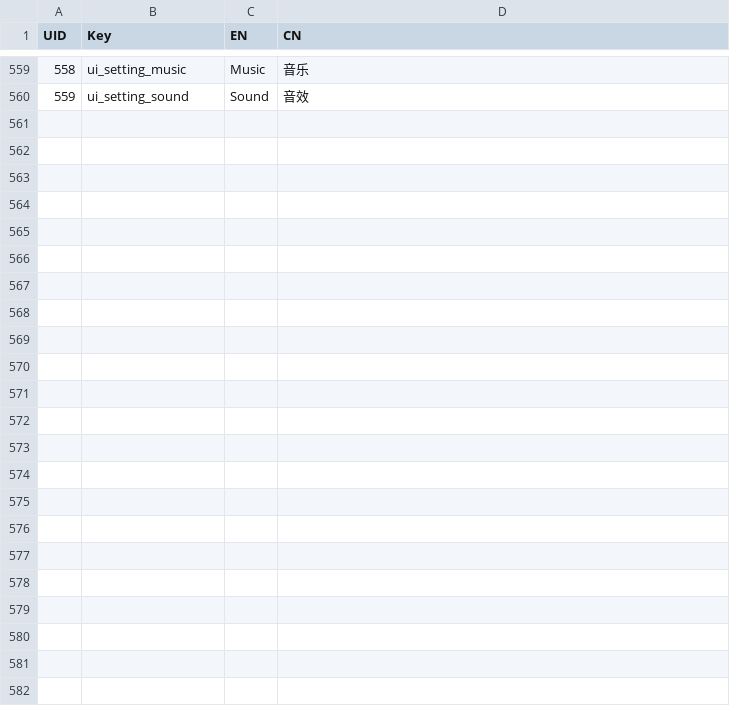
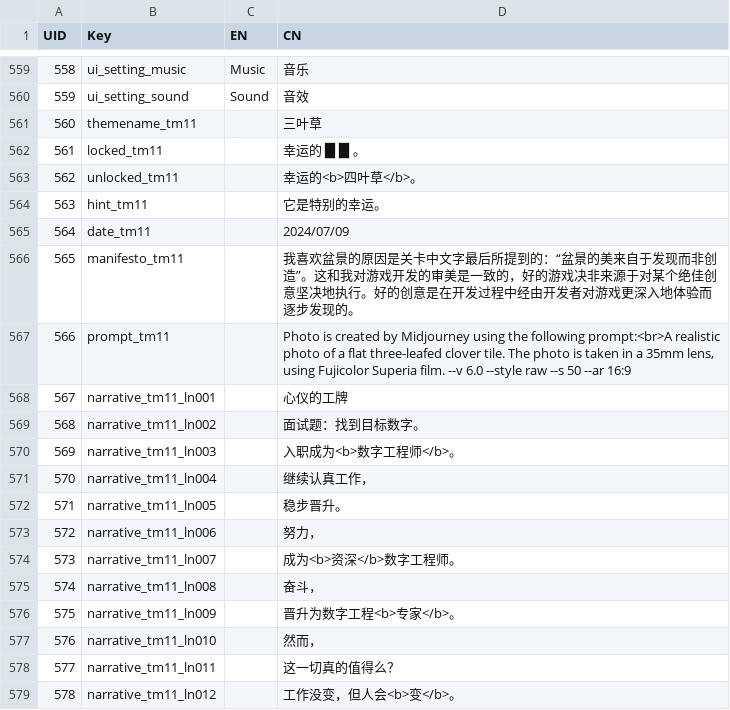
Before and after one commit to lqcatlas/NoE, a CSV file: Assets/Resources/csv/Localization - Localization_Output.csv, drawn as a sheet; only a part is shown, gaps mark what is left out; the diff covers the shown part only; the diff names each change by its address in the sheet, - before the commit and + after, or states it on an @@ line.

Commit message:
Clover basic

```diff
--- a/Assets/Resources/csv/Localization - Localization_Output.csv
+++ b/Assets/Resources/csv/Localization - Localization_Output.csv
+row 561: 560 | themename_tm11 |  | 三叶草
+row 562: 561 | locked_tm11 |  | 幸运的 █ █ 。
+row 563: 562 | unlocked_tm11 |  | 幸运的<b>四叶草</b>。
+row 564: 563 | hint_tm11 |  | 它是特别的幸运。
+row 565: 564 | date_tm11 |  | 2024/07/09
+row 566: 565 | manifesto_tm11 |  | 我喜欢盆景的原因是关卡中文字最后所提到的：“盆景的美来自于发现而非创造”。这和我对游戏开发的审美是一致的，好的游戏决非来源于对某个绝佳创意坚决地执行。好的创意是在开发过程中经由开发者对游戏更深入地体验而逐步发现的。
+row 567: 566 | prompt_tm11 |  | Photo is created by Midjourney using the following prompt:<br>A realistic photo of a flat three-leafed clover tile. The photo is taken in a 35mm lens, using Fujicolor Superia film. --v 6.0 --style raw --s 50 --ar 16:9
+row 568: 567 | narrative_tm11_ln001 |  | 心仪的工牌
+row 569: 568 | narrative_tm11_ln002 |  | 面试题：找到目标数字。
+row 570: 569 | narrative_tm11_ln003 |  | 入职成为<b>数字工程师</b>。
+row 571: 570 | narrative_tm11_ln004 |  | 继续认真工作，
+row 572: 571 | narrative_tm11_ln005 |  | 稳步晋升。
+row 573: 572 | narrative_tm11_ln006 |  | 努力，
+row 574: 573 | narrative_tm11_ln007 |  | 成为<b>资深</b>数字工程师。
+row 575: 574 | narrative_tm11_ln008 |  | 奋斗，
+row 576: 575 | narrative_tm11_ln009 |  | 晋升为数字工程<b>专家</b>。
+row 577: 576 | narrative_tm11_ln010 |  | 然而，
+row 578: 577 | narrative_tm11_ln011 |  | 这一切真的值得么？
+row 579: 578 | narrative_tm11_ln012 |  | 工作没变，但人会<b>变</b>。
```
Also changed, not shown: 24 added rows elsewhere in this file, Assets/Resources/csv/Level - Level_Output.csv, Assets/Resources/csv/Narrative - Narrative_Output.csv, 50 other files.
